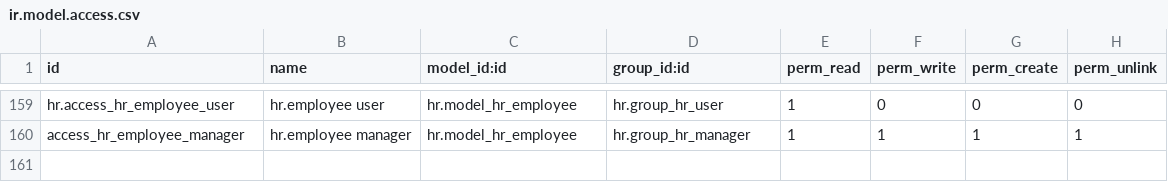
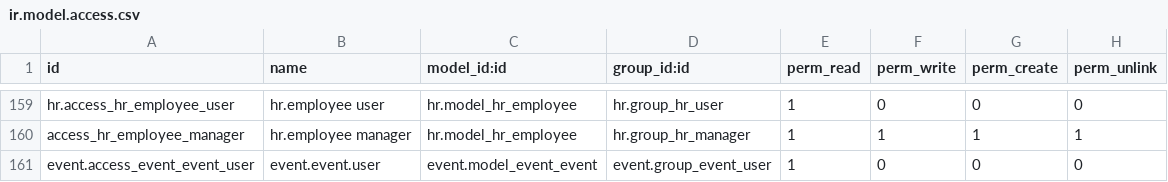
Before and after one commit to itms-kainguyen/brighter-demo-alkira, a CSV file: acs_hms/security/ir.model.access.csv, drawn as a sheet; only a part is shown, gaps mark what is left out.

```diff
--- a/acs_hms/security/ir.model.access.csv
+++ b/acs_hms/security/ir.model.access.csv
@@ -160 +160,2 @@ hr.access_hr_employee_user,hr.employee user,hr.model_hr_employee,hr.group_hr_use
 access_hr_employee_manager,hr.employee manager,hr.model_hr_employee,hr.group_hr_manager,1,1,1,1
+event.access_event_event_user,event.event.user,event.model_event_event,event.group_event_user,1,0,0,0
```
Also changed, not shown: 1 other file.
